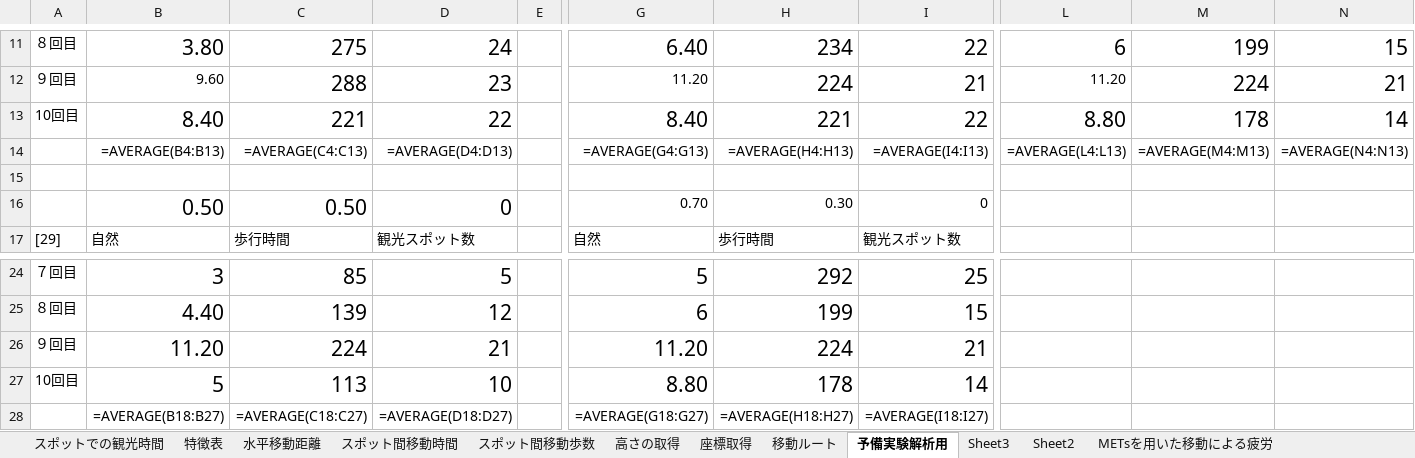
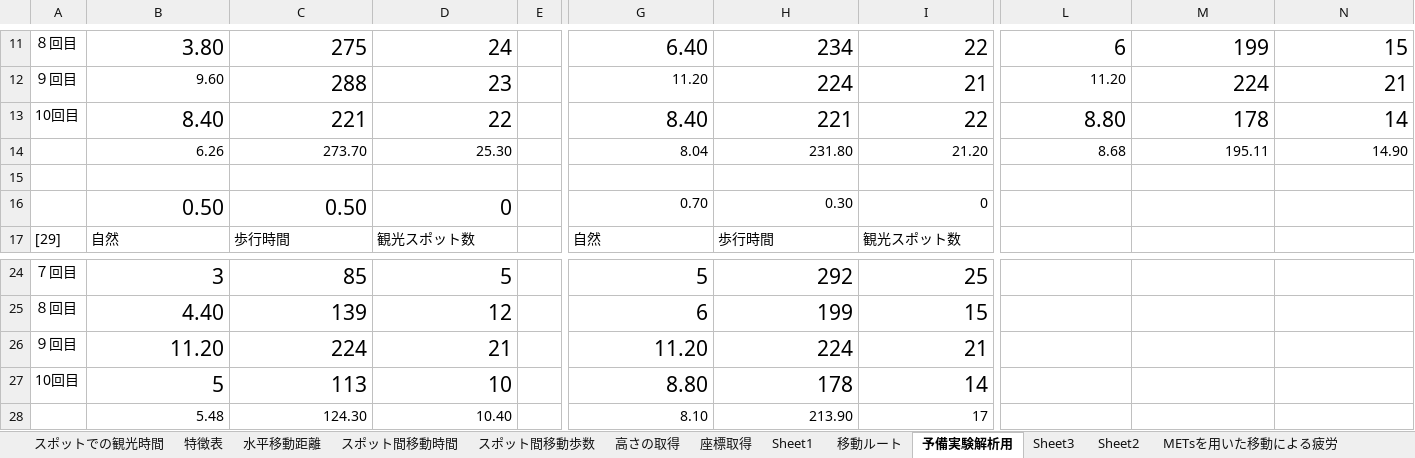
Before and after one commit to SoutaKomeji/kome_fatigue, an Excel workbook: preExpData_fatigue.xlsx, sheet 予備実験解析用, drawn as a sheet; only a part is shown, gaps mark what is left out; values as stored, in another font and other column widths than the file's, no borders; formulas without a stored value are shown as written; removed rows and columns are numbered as before the commit, all else as after; rows hold the shown columns only; the diff names each change by its address in the sheet, - before the commit and + after, or states it on an @@ line.

```diff
--- a/preExpData_fatigue.xlsx (sheet 予備実験解析用)
+++ b/preExpData_fatigue.xlsx (sheet 予備実験解析用)
+sheet tab: Sheet1
-row 14:  | =AVERAGE(B4:B13) | =AVERAGE(C4:C13) | =AVERAGE(D4:D13) |  | =AVERAGE(G4:G13) | =AVERAGE(H4:H13) | =AVERAGE(I4:I13) | =AVERAGE(L4:L13) | =AVERAGE(M4:M13) | =AVERAGE(N4:N13)
+row 14:  | 6.26 | 273.70 | 25.30 |  | 8.04 | 231.80 | 21.20 | 8.68 | 195.11 | 14.90
-row 28:  | =AVERAGE(B18:B27) | =AVERAGE(C18:C27) | =AVERAGE(D18:D27) |  | =AVERAGE(G18:G27) | =AVERAGE(H18:H27) | =AVERAGE(I18:I27)
+row 28:  | 5.48 | 124.30 | 10.40 |  | 8.10 | 213.90 | 17
```
Also changed, not shown: sheet Sheet2, sheet 特徴表, sheet スポットでの観光時間, sheet スポット間移動歩数, sheet Sheet3, sheet スポット間移動時間, 1 other file.
